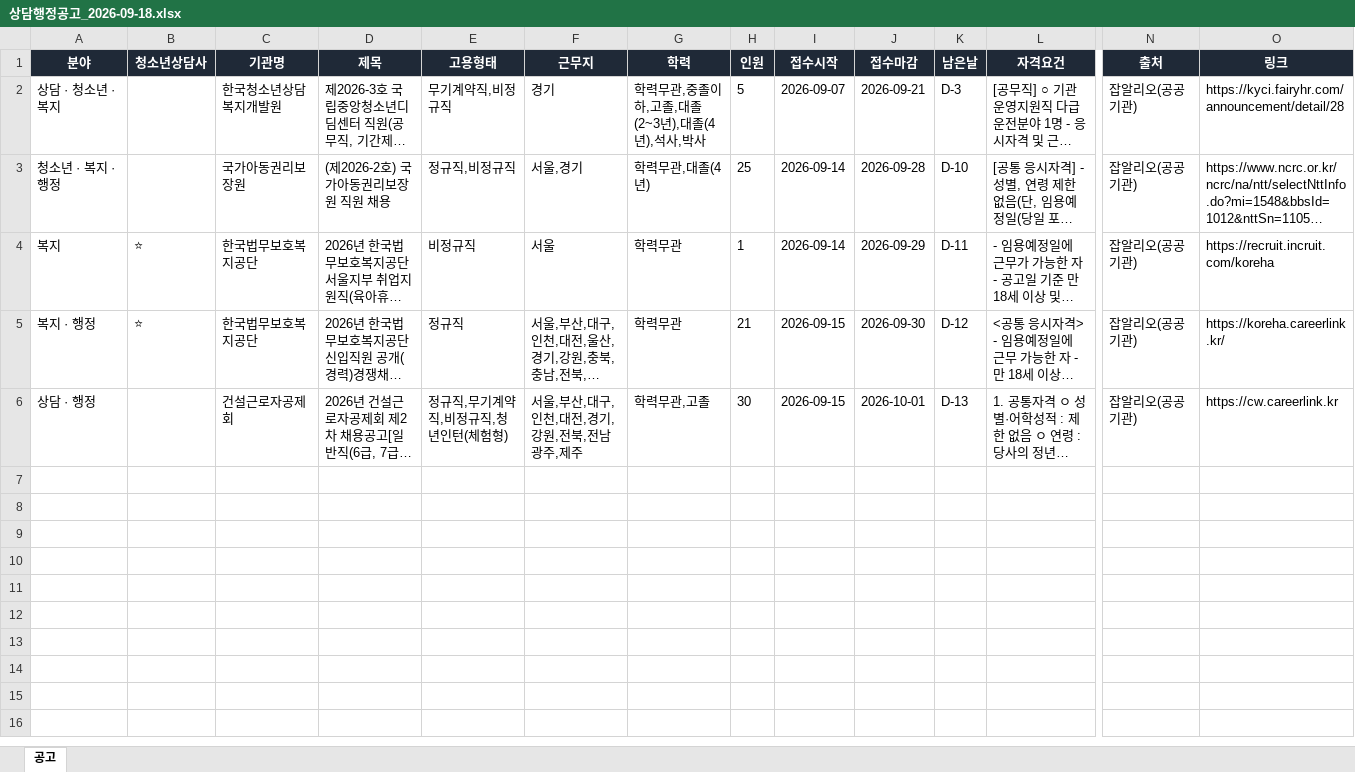
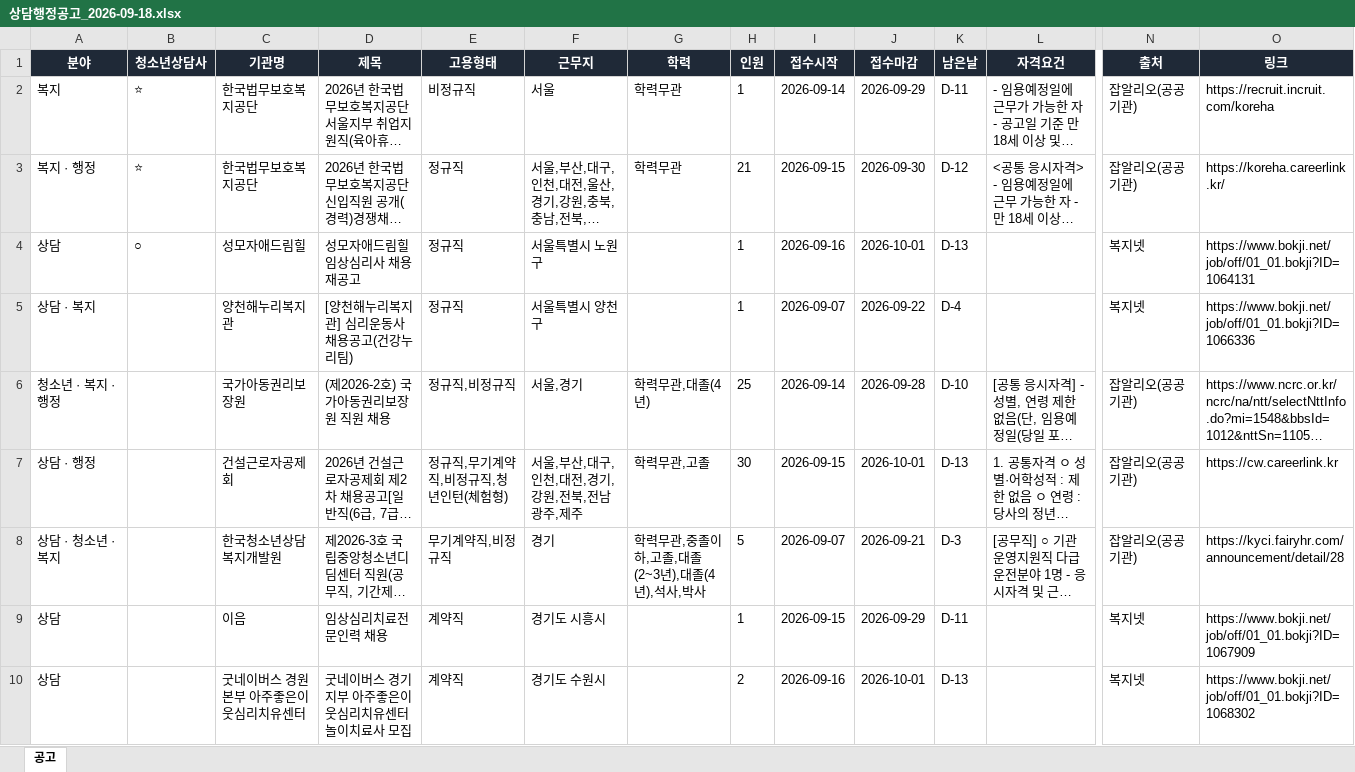
Before and after one commit to hongyul67-cpu/sangdam-chaeyong, an Excel workbook: docs/files/2026-09-18/상담행정공고_2026-09-18.xlsx, sheet 공고, drawn as a sheet; only a part is shown, gaps mark what is left out; long unchanged cells end in …; values as stored, in another font and other column widths than the file's, no borders; rows hold the shown columns only; the diff names each change by its address in the sheet, - before the commit and + after, or states it on an @@ line.

```diff
--- a/docs/files/2026-09-18/상담행정공고_2026-09-18.xlsx (sheet 공고)
+++ b/docs/files/2026-09-18/상담행정공고_2026-09-18.xlsx (sheet 공고)
+row 4: 상담 | ○ | 성모자애드림힐 | 성모자애드림힐 임상심리사 채용 재공고 | 정규직 | 서울특별시 노원구 |  | 1 | 2026-09-16 | 2026-10-01 | D-13 |  | 복지넷 | https://www.bokji.net/job/off/01_01.bokji?ID=1064131
+row 5: 상담 · 복지 |  | 양천해누리복지관 | [양천해누리복지관] 심리운동사 채용공고(건강누리팀) | 정규직 | 서울특별시 양천구 |  | 1 | 2026-09-07 | 2026-09-22 | D-4 |  | 복지넷 | https://www.bokji.net/job/off/01_01.bokji?ID=1066336
@@ row 3 moved to row 6: 청소년 · 복지 · 행정 @@
@@ row 2 moved to row 8: 상담 · 청소년 · 복지 @@
+row 9: 상담 |  | 이음 | 임상심리치료전문인력 채용 | 계약직 | 경기도 시흥시 |  | 1 | 2026-09-15 | 2026-09-29 | D-11 |  | 복지넷 | https://www.bokji.net/job/off/01_01.bokji?ID=1067909
+row 10: 상담 |  | 굿네이버스 경원본부 아주좋은이웃심리치유센터 | 굿네이버스 경기지부 아주좋은이웃심리치유센터 놀이치료사 모집 | 계약직 | 경기도 수원시 |  | 2 | 2026-09-16 | 2026-10-01 | D-13 |  | 복지넷 | https://www.bokji.net/job/off/01_01.bokji?ID=1068302
```
Also changed, not shown: 9 other files.
